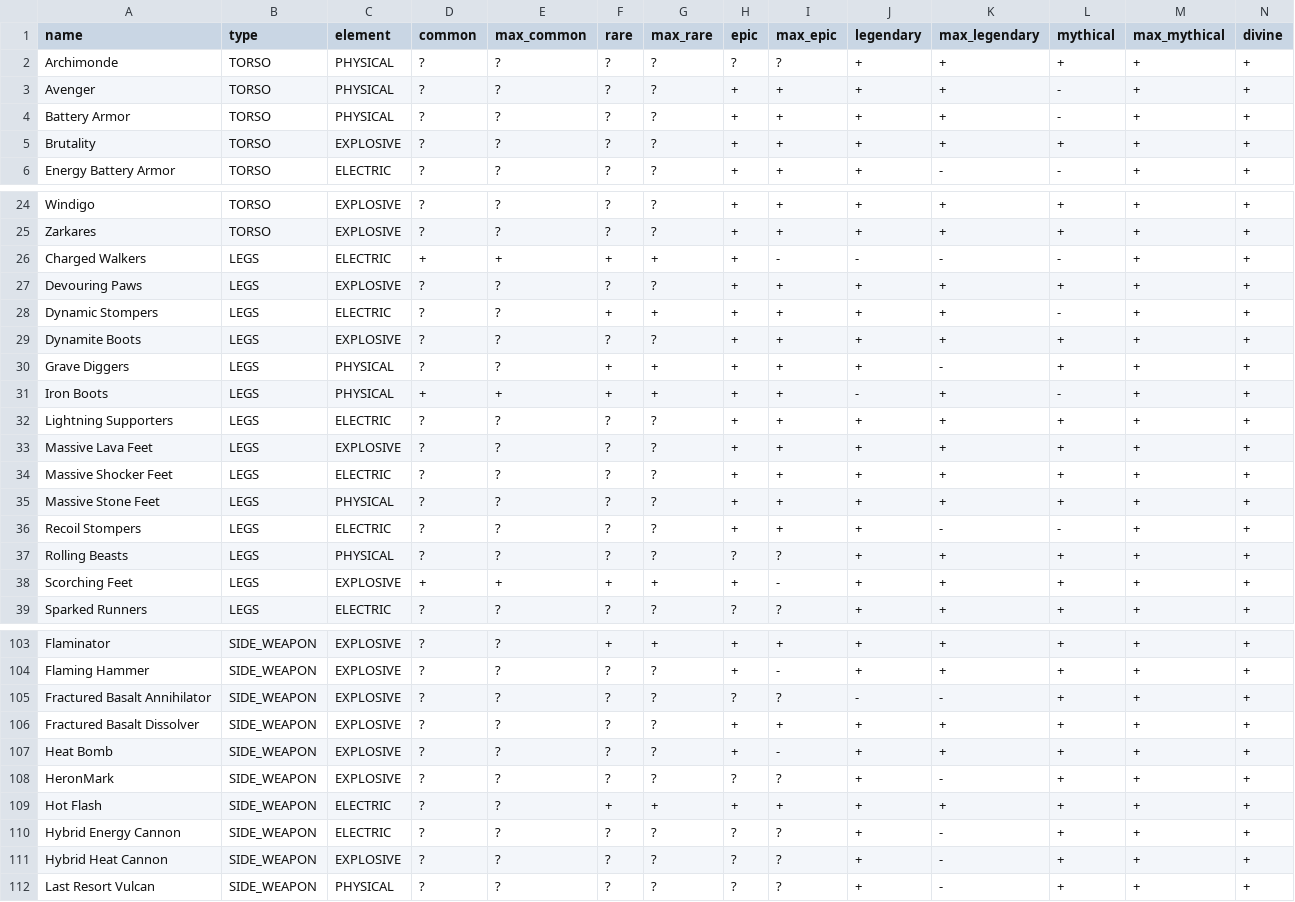
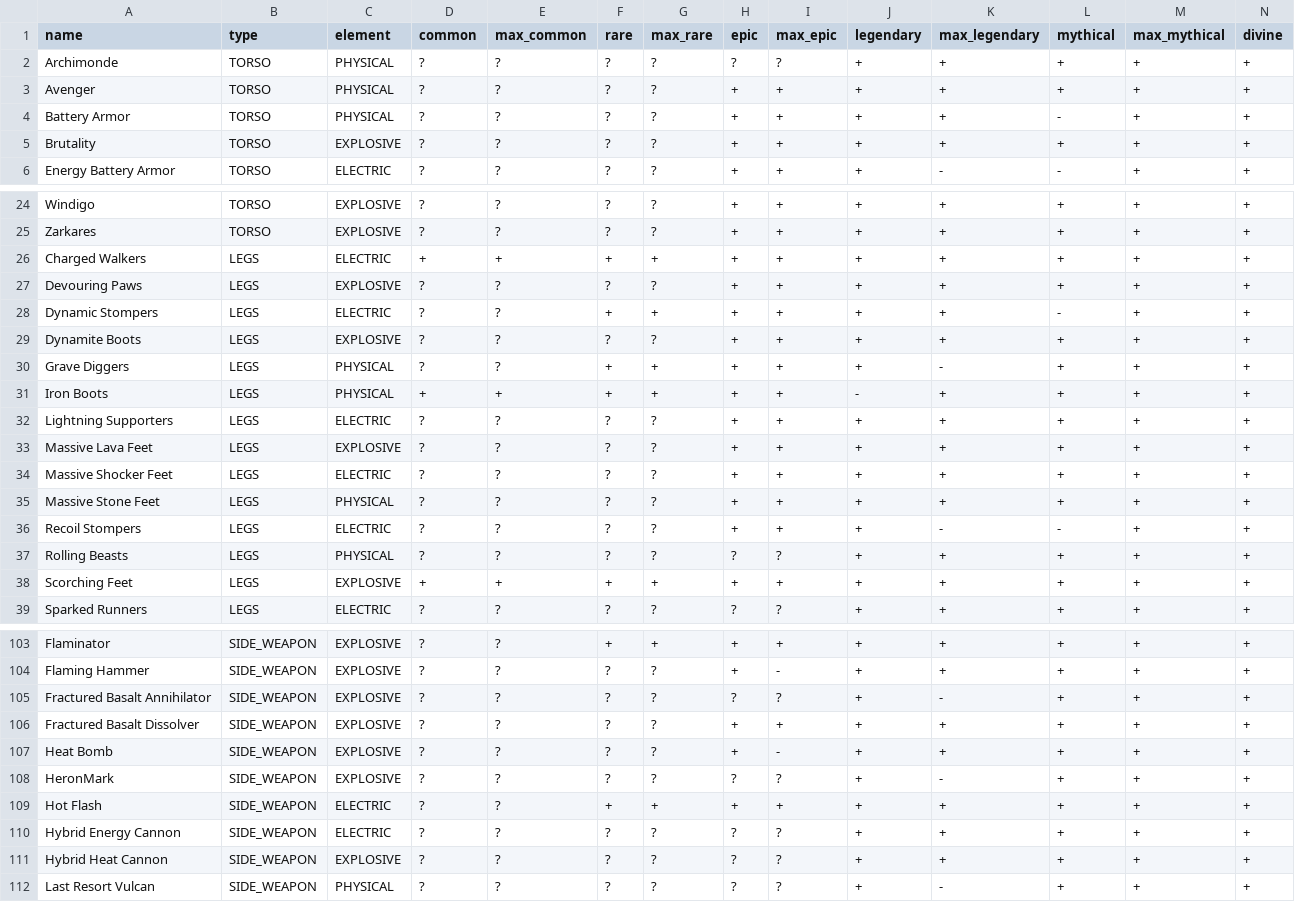
Before and after one commit to Enegg/Item-packs, a CSV file: out.csv, drawn as a sheet; only a part is shown, gaps mark what is left out; the diff covers the shown part only.

```diff
--- a/out.csv
+++ b/out.csv
@@ -2,3 +2,3 @@ name,type,element,common,max_common,rare,max_rare,epic,max_epic,legendary,max_le
 Archimonde,TORSO,PHYSICAL,?,?,?,?,?,?,+,+,+,+,+
-Avenger,TORSO,PHYSICAL,?,?,?,?,+,+,+,+,-,+,+
+Avenger,TORSO,PHYSICAL,?,?,?,?,+,+,+,+,+,+,+
 Battery Armor,TORSO,PHYSICAL,?,?,?,?,+,+,+,+,-,+,+
@@ -25,3 +25,3 @@ Windigo,TORSO,EXPLOSIVE,?,?,?,?,+,+,+,+,+,+,+
 Zarkares,TORSO,EXPLOSIVE,?,?,?,?,+,+,+,+,+,+,+
-Charged Walkers,LEGS,ELECTRIC,+,+,+,+,+,-,-,-,-,+,+
+Charged Walkers,LEGS,ELECTRIC,+,+,+,+,+,+,+,+,+,+,+
 Devouring Paws,LEGS,EXPLOSIVE,?,?,?,?,+,+,+,+,+,+,+
@@ -30,3 +30,3 @@ Dynamite Boots,LEGS,EXPLOSIVE,?,?,?,?,+,+,+,+,+,+,+
 Grave Diggers,LEGS,PHYSICAL,?,?,+,+,+,+,+,-,+,+,+
-Iron Boots,LEGS,PHYSICAL,+,+,+,+,+,+,-,+,-,+,+
+Iron Boots,LEGS,PHYSICAL,+,+,+,+,+,+,-,+,+,+,+
 Lightning Supporters,LEGS,ELECTRIC,?,?,?,?,+,+,+,+,+,+,+
@@ -37,3 +37,3 @@ Recoil Stompers,LEGS,ELECTRIC,?,?,?,?,+,+,+,-,-,+,+
 Rolling Beasts,LEGS,PHYSICAL,?,?,?,?,?,?,+,+,+,+,+
-Scorching Feet,LEGS,EXPLOSIVE,+,+,+,+,+,-,+,+,+,+,+
+Scorching Feet,LEGS,EXPLOSIVE,+,+,+,+,+,+,+,+,+,+,+
 Sparked Runners,LEGS,ELECTRIC,?,?,?,?,?,?,+,+,+,+,+
@@ -104,3 +104,3 @@ Flaminator,SIDE_WEAPON,EXPLOSIVE,?,?,+,+,+,+,+,+,+,+,+
 Flaming Hammer,SIDE_WEAPON,EXPLOSIVE,?,?,?,?,+,-,+,+,+,+,+
-Fractured Basalt Annihilator,SIDE_WEAPON,EXPLOSIVE,?,?,?,?,?,?,-,-,+,+,+
+Fractured Basalt Annihilator,SIDE_WEAPON,EXPLOSIVE,?,?,?,?,?,?,+,-,+,+,+
 Fractured Basalt Dissolver,SIDE_WEAPON,EXPLOSIVE,?,?,?,?,+,+,+,+,+,+,+
@@ -109,4 +109,4 @@ HeronMark,SIDE_WEAPON,EXPLOSIVE,?,?,?,?,?,?,+,-,+,+,+
 Hot Flash,SIDE_WEAPON,ELECTRIC,?,?,+,+,+,+,+,+,+,+,+
-Hybrid Energy Cannon,SIDE_WEAPON,ELECTRIC,?,?,?,?,?,?,+,-,+,+,+
-Hybrid Heat Cannon,SIDE_WEAPON,EXPLOSIVE,?,?,?,?,?,?,+,-,+,+,+
+Hybrid Energy Cannon,SIDE_WEAPON,ELECTRIC,?,?,?,?,?,?,+,+,+,+,+
+Hybrid Heat Cannon,SIDE_WEAPON,EXPLOSIVE,?,?,?,?,?,?,+,+,+,+,+
 Last Resort Vulcan,SIDE_WEAPON,PHYSICAL,?,?,?,?,?,?,+,-,+,+,+
```
Also changed, not shown: 2 edited cells elsewhere in this file, 2 other files.
